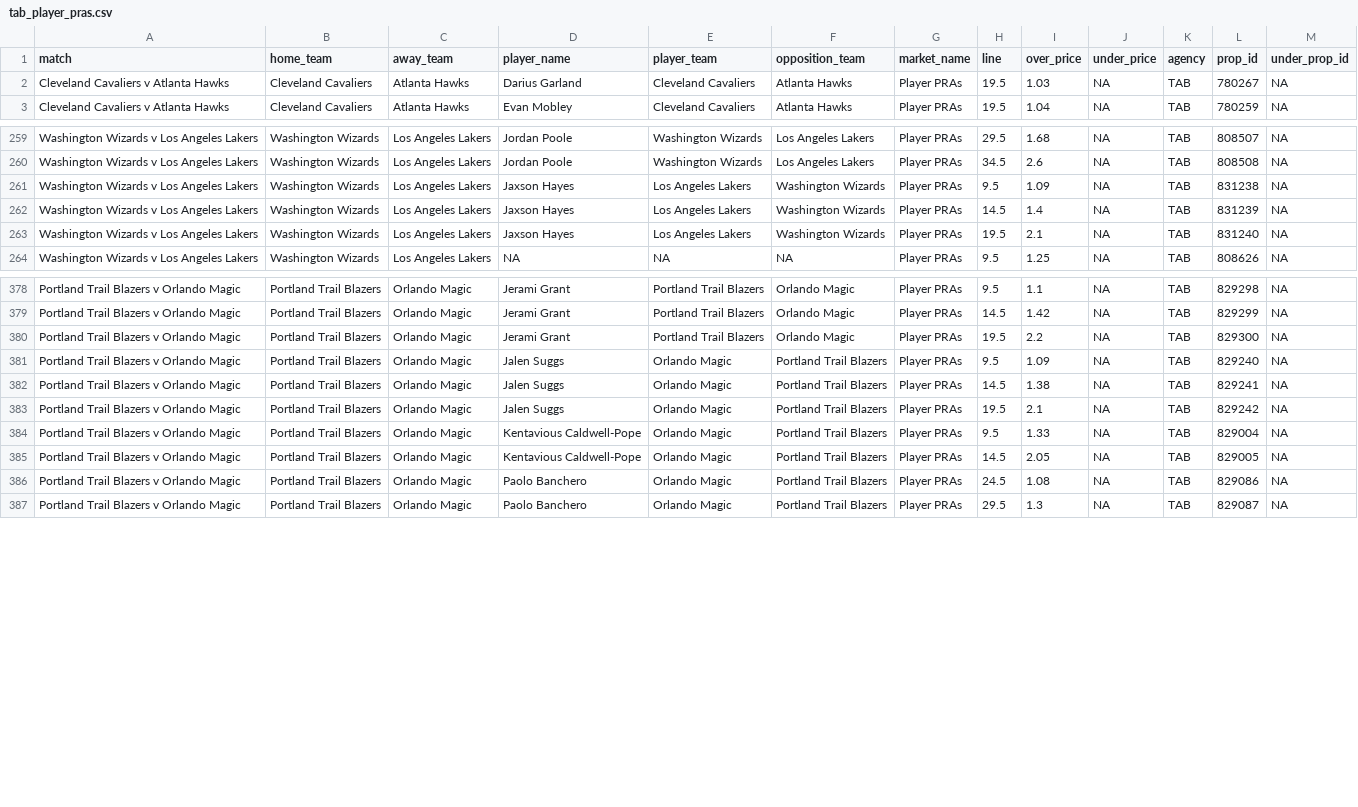
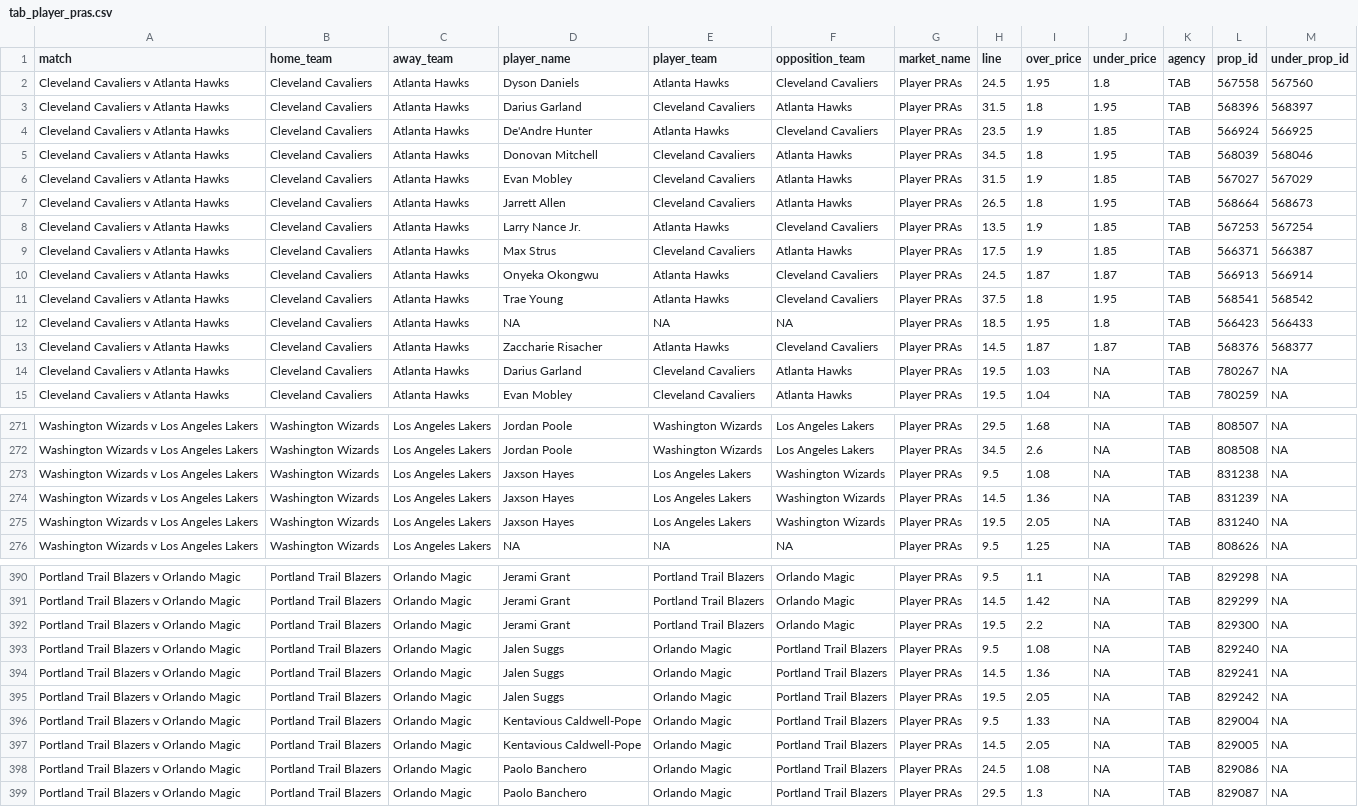
Before and after one commit to jamesbrown1417/NBA, a CSV file: Data/scraped_odds/tab_player_pras.csv, drawn as a sheet; only a part is shown, gaps mark what is left out; the diff covers the shown part only.

```diff
--- a/Data/scraped_odds/tab_player_pras.csv
+++ b/Data/scraped_odds/tab_player_pras.csv
@@ -1,2 +1,14 @@
 match,home_team,away_team,player_name,player_team,opposition_team,market_name,line,over_price,under_price,agency,prop_id,under_prop_id
+Cleveland Cavaliers v Atlanta Hawks,Cleveland Cavaliers,Atlanta Hawks,Dyson Daniels,Atlanta Hawks,Cleveland Cavaliers,Player PRAs,24.5,1.95,1.8,TAB,567558,567560
+Cleveland Cavaliers v Atlanta Hawks,Cleveland Cavaliers,Atlanta Hawks,Darius Garland,Cleveland Cavaliers,Atlanta Hawks,Player PRAs,31.5,1.8,1.95,TAB,568396,568397
+Cleveland Cavaliers v Atlanta Hawks,Cleveland Cavaliers,Atlanta Hawks,De'Andre Hunter,Atlanta Hawks,Cleveland Cavaliers,Player PRAs,23.5,1.9,1.85,TAB,566924,566925
+Cleveland Cavaliers v Atlanta Hawks,Cleveland Cavaliers,Atlanta Hawks,Donovan Mitchell,Cleveland Cavaliers,Atlanta Hawks,Player PRAs,34.5,1.8,1.95,TAB,568039,568046
+Cleveland Cavaliers v Atlanta Hawks,Cleveland Cavaliers,Atlanta Hawks,Evan Mobley,Cleveland Cavaliers,Atlanta Hawks,Player PRAs,31.5,1.9,1.85,TAB,567027,567029
+Cleveland Cavaliers v Atlanta Hawks,Cleveland Cavaliers,Atlanta Hawks,Jarrett Allen,Cleveland Cavaliers,Atlanta Hawks,Player PRAs,26.5,1.8,1.95,TAB,568664,568673
+Cleveland Cavaliers v Atlanta Hawks,Cleveland Cavaliers,Atlanta Hawks,Larry Nance Jr.,Atlanta Hawks,Cleveland Cavaliers,Player PRAs,13.5,1.9,1.85,TAB,567253,567254
+Cleveland Cavaliers v Atlanta Hawks,Cleveland Cavaliers,Atlanta Hawks,Max Strus,Cleveland Cavaliers,Atlanta Hawks,Player PRAs,17.5,1.9,1.85,TAB,566371,566387
+Cleveland Cavaliers v Atlanta Hawks,Cleveland Cavaliers,Atlanta Hawks,Onyeka Okongwu,Atlanta Hawks,Cleveland Cavaliers,Player PRAs,24.5,1.87,1.87,TAB,566913,566914
+Cleveland Cavaliers v Atlanta Hawks,Cleveland Cavaliers,Atlanta Hawks,Trae Young,Atlanta Hawks,Cleveland Cavaliers,Player PRAs,37.5,1.8,1.95,TAB,568541,568542
+Cleveland Cavaliers v Atlanta Hawks,Cleveland Cavaliers,Atlanta Hawks,NA,NA,NA,Player PRAs,18.5,1.95,1.8,TAB,566423,566433
+Cleveland Cavaliers v Atlanta Hawks,Cleveland Cavaliers,Atlanta Hawks,Zaccharie Risacher,Atlanta Hawks,Cleveland Cavaliers,Player PRAs,14.5,1.87,1.87,TAB,568376,568377
 Cleveland Cavaliers v Atlanta Hawks,Cleveland Cavaliers,Atlanta Hawks,Darius Garland,Cleveland Cavaliers,Atlanta Hawks,Player PRAs,19.5,1.03,NA,TAB,780267,NA
@@ -260,5 +272,5 @@ Washington Wizards v Los Angeles Lakers,Washington Wizards,Los Angeles Lakers,Jo
 Washington Wizards v Los Angeles Lakers,Washington Wizards,Los Angeles Lakers,Jordan Poole,Washington Wizards,Los Angeles Lakers,Player PRAs,34.5,2.6,NA,TAB,808508,NA
-Washington Wizards v Los Angeles Lakers,Washington Wizards,Los Angeles Lakers,Jaxson Hayes,Los Angeles Lakers,Washington Wizards,Player PRAs,9.5,1.09,NA,TAB,831238,NA
-Washington Wizards v Los Angeles Lakers,Washington Wizards,Los Angeles Lakers,Jaxson Hayes,Los Angeles Lakers,Washington Wizards,Player PRAs,14.5,1.4,NA,TAB,831239,NA
-Washington Wizards v Los Angeles Lakers,Washington Wizards,Los Angeles Lakers,Jaxson Hayes,Los Angeles Lakers,Washington Wizards,Player PRAs,19.5,2.1,NA,TAB,831240,NA
+Washington Wizards v Los Angeles Lakers,Washington Wizards,Los Angeles Lakers,Jaxson Hayes,Los Angeles Lakers,Washington Wizards,Player PRAs,9.5,1.08,NA,TAB,831238,NA
+Washington Wizards v Los Angeles Lakers,Washington Wizards,Los Angeles Lakers,Jaxson Hayes,Los Angeles Lakers,Washington Wizards,Player PRAs,14.5,1.36,NA,TAB,831239,NA
+Washington Wizards v Los Angeles Lakers,Washington Wizards,Los Angeles Lakers,Jaxson Hayes,Los Angeles Lakers,Washington Wizards,Player PRAs,19.5,2.05,NA,TAB,831240,NA
 Washington Wizards v Los Angeles Lakers,Washington Wizards,Los Angeles Lakers,NA,NA,NA,Player PRAs,9.5,1.25,NA,TAB,808626,NA
@@ -380,5 +392,5 @@ Portland Trail Blazers v Orlando Magic,Portland Trail Blazers,Orlando Magic,Jera
 Portland Trail Blazers v Orlando Magic,Portland Trail Blazers,Orlando Magic,Jerami Grant,Portland Trail Blazers,Orlando Magic,Player PRAs,19.5,2.2,NA,TAB,829300,NA
-Portland Trail Blazers v Orlando Magic,Portland Trail Blazers,Orlando Magic,Jalen Suggs,Orlando Magic,Portland Trail Blazers,Player PRAs,9.5,1.09,NA,TAB,829240,NA
-Portland Trail Blazers v Orlando Magic,Portland Trail Blazers,Orlando Magic,Jalen Suggs,Orlando Magic,Portland Trail Blazers,Player PRAs,14.5,1.38,NA,TAB,829241,NA
-Portland Trail Blazers v Orlando Magic,Portland Trail Blazers,Orlando Magic,Jalen Suggs,Orlando Magic,Portland Trail Blazers,Player PRAs,19.5,2.1,NA,TAB,829242,NA
+Portland Trail Blazers v Orlando Magic,Portland Trail Blazers,Orlando Magic,Jalen Suggs,Orlando Magic,Portland Trail Blazers,Player PRAs,9.5,1.08,NA,TAB,829240,NA
+Portland Trail Blazers v Orlando Magic,Portland Trail Blazers,Orlando Magic,Jalen Suggs,Orlando Magic,Portland Trail Blazers,Player PRAs,14.5,1.36,NA,TAB,829241,NA
+Portland Trail Blazers v Orlando Magic,Portland Trail Blazers,Orlando Magic,Jalen Suggs,Orlando Magic,Portland Trail Blazers,Player PRAs,19.5,2.05,NA,TAB,829242,NA
 Portland Trail Blazers v Orlando Magic,Portland Trail Blazers,Orlando Magic,Kentavious Caldwell-Pope,Orlando Magic,Portland Trail Blazers,Player PRAs,9.5,1.33,NA,TAB,829004,NA
```
Also changed, not shown: 8 edited cells elsewhere in this file, Data/scraped_odds/betright_player_assists.csv, Data/scraped_odds/tab_player_blocks.csv, 52 other files.
